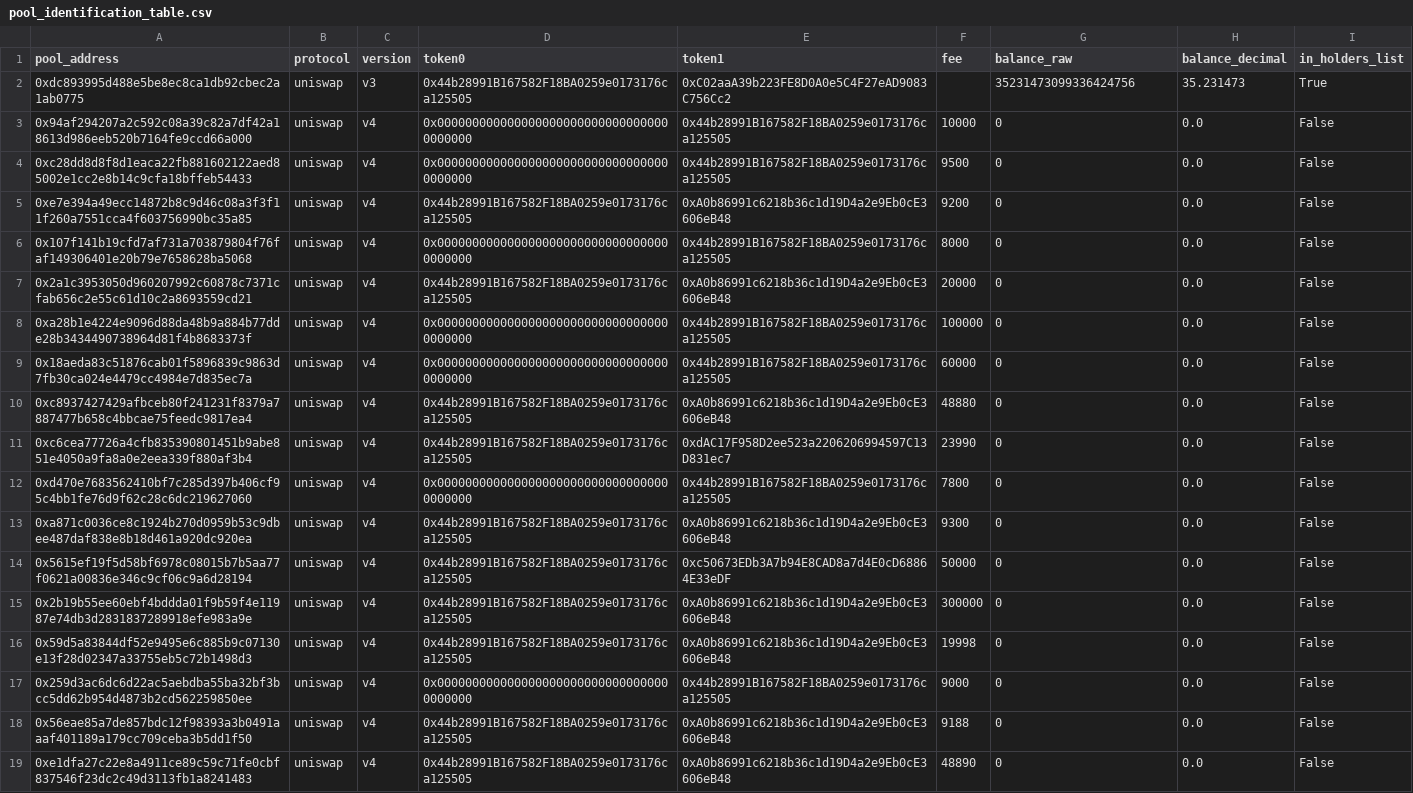
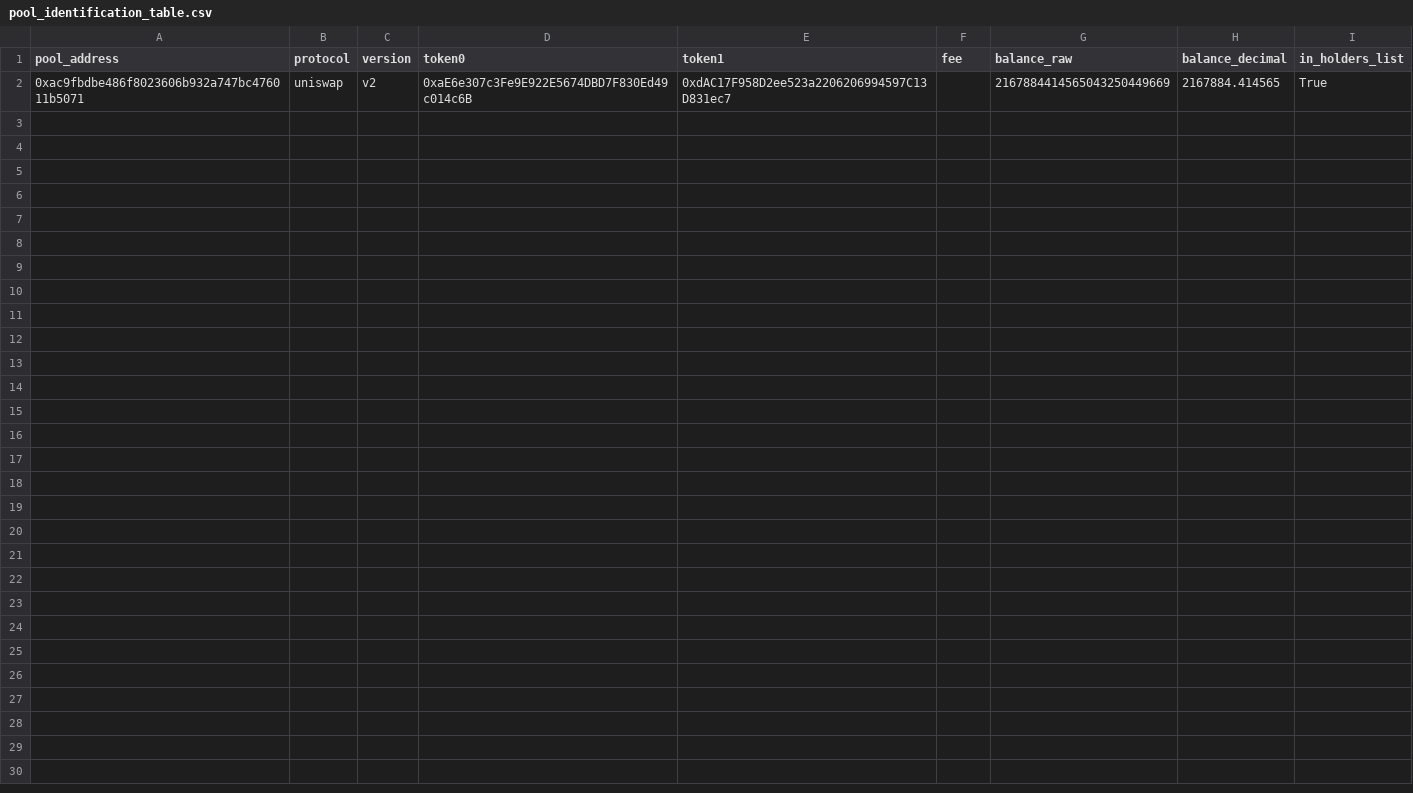
Before and after one commit to Cooler-tu/On-Chain-Token-Crash-Liquidity-Analysis, a CSV file: output/pool_identification_table.csv, drawn as a sheet; removed rows and columns are numbered as before the commit, all else as after; the diff names each change by its address in the sheet, - before the commit and + after, or states it on an @@ line.

```diff
--- a/output/pool_identification_table.csv
+++ b/output/pool_identification_table.csv
-row 2: 0xdc893995d488e5be8ec8ca1db92cbec2a1ab0775 | uniswap | v3 | 0x44b28991B167582F18BA0259e0173176ca125505 | 0xC02aaA39b223FE8D0A0e5C4F27eAD9083C756Cc2 |  | 35231473099336424756 | 35.231473 | True
-row 3: 0x94af294207a2c592c08a39c82a7df42a18613d986eeb520b7164fe9ccd66a000 | uniswap | v4 | 0x0000000000000000000000000000000000000000 | 0x44b28991B167582F18BA0259e0173176ca125505 | 10000 | 0 | 0.0 | False
-row 4: 0xc28dd8d8f8d1eaca22fb881602122aed85002e1cc2e8b14c9cfa18bffeb54433 | uniswap | v4 | 0x0000000000000000000000000000000000000000 | 0x44b28991B167582F18BA0259e0173176ca125505 | 9500 | 0 | 0.0 | False
-row 5: 0xe7e394a49ecc14872b8c9d46c08a3f3f11f260a7551cca4f603756990bc35a85 | uniswap | v4 | 0x44b28991B167582F18BA0259e0173176ca125505 | 0xA0b86991c6218b36c1d19D4a2e9Eb0cE3606eB48 | 9200 | 0 | 0.0 | False
-row 6: 0x107f141b19cfd7af731a703879804f76faf149306401e20b79e7658628ba5068 | uniswap | v4 | 0x0000000000000000000000000000000000000000 | 0x44b28991B167582F18BA0259e0173176ca125505 | 8000 | 0 | 0.0 | False
-row 7: 0x2a1c3953050d960207992c60878c7371cfab656c2e55c61d10c2a8693559cd21 | uniswap | v4 | 0x44b28991B167582F18BA0259e0173176ca125505 | 0xA0b86991c6218b36c1d19D4a2e9Eb0cE3606eB48 | 20000 | 0 | 0.0 | False
-row 8: 0xa28b1e4224e9096d88da48b9a884b77dde28b3434490738964d81f4b8683373f | uniswap | v4 | 0x0000000000000000000000000000000000000000 | 0x44b28991B167582F18BA0259e0173176ca125505 | 100000 | 0 | 0.0 | False
-row 9: 0x18aeda83c51876cab01f5896839c9863d7fb30ca024e4479cc4984e7d835ec7a | uniswap | v4 | 0x0000000000000000000000000000000000000000 | 0x44b28991B167582F18BA0259e0173176ca125505 | 60000 | 0 | 0.0 | False
-row 10: 0xc8937427429afbceb80f241231f8379a7887477b658c4bbcae75feedc9817ea4 | uniswap | v4 | 0x44b28991B167582F18BA0259e0173176ca125505 | 0xA0b86991c6218b36c1d19D4a2e9Eb0cE3606eB48 | 48880 | 0 | 0.0 | False
-row 11: 0xc6cea77726a4cfb835390801451b9abe851e4050a9fa8a0e2eea339f880af3b4 | uniswap | v4 | 0x44b28991B167582F18BA0259e0173176ca125505 | 0xdAC17F958D2ee523a2206206994597C13D831ec7 | 23990 | 0 | 0.0 | False
-row 12: 0xd470e7683562410bf7c285d397b406cf95c4bb1fe76d9f62c28c6dc219627060 | uniswap | v4 | 0x0000000000000000000000000000000000000000 | 0x44b28991B167582F18BA0259e0173176ca125505 | 7800 | 0 | 0.0 | False
-row 13: 0xa871c0036ce8c1924b270d0959b53c9dbee487daf838e8b18d461a920dc920ea | uniswap | v4 | 0x44b28991B167582F18BA0259e0173176ca125505 | 0xA0b86991c6218b36c1d19D4a2e9Eb0cE3606eB48 | 9300 | 0 | 0.0 | False
-row 14: 0x5615ef19f5d58bf6978c08015b7b5aa77f0621a00836e346c9cf06c9a6d28194 | uniswap | v4 | 0x44b28991B167582F18BA0259e0173176ca125505 | 0xc50673EDb3A7b94E8CAD8a7d4E0cD68864E33eDF | 50000 | 0 | 0.0 | False
-row 15: 0x2b19b55ee60ebf4bddda01f9b59f4e11987e74db3d2831837289918efe983a9e | uniswap | v4 | 0x44b28991B167582F18BA0259e0173176ca125505 | 0xA0b86991c6218b36c1d19D4a2e9Eb0cE3606eB48 | 300000 | 0 | 0.0 | False
-row 16: 0x59d5a83844df52e9495e6c885b9c07130e13f28d02347a33755eb5c72b1498d3 | uniswap | v4 | 0x44b28991B167582F18BA0259e0173176ca125505 | 0xA0b86991c6218b36c1d19D4a2e9Eb0cE3606eB48 | 19998 | 0 | 0.0 | False
-row 17: 0x259d3ac6dc6d22ac5aebdba55ba32bf3bcc5dd62b954d4873b2cd562259850ee | uniswap | v4 | 0x0000000000000000000000000000000000000000 | 0x44b28991B167582F18BA0259e0173176ca125505 | 9000 | 0 | 0.0 | False
-row 18: 0x56eae85a7de857bdc12f98393a3b0491aaaf401189a179cc709ceba3b5dd1f50 | uniswap | v4 | 0x44b28991B167582F18BA0259e0173176ca125505 | 0xA0b86991c6218b36c1d19D4a2e9Eb0cE3606eB48 | 9188 | 0 | 0.0 | False
-row 19: 0xe1dfa27c22e8a4911ce89c59c71fe0cbf837546f23dc2c49d3113fb1a8241483 | uniswap | v4 | 0x44b28991B167582F18BA0259e0173176ca125505 | 0xA0b86991c6218b36c1d19D4a2e9Eb0cE3606eB48 | 48890 | 0 | 0.0 | False
+row 2: 0xac9fbdbe486f8023606b932a747bc476011b5071 | uniswap | v2 | 0xaE6e307c3Fe9E922E5674DBD7F830Ed49c014c6B | 0xdAC17F958D2ee523a2206206994597C13D831ec7 |  | 2167884414565043250449669 | 2167884.414565 | True
```
Also changed, not shown: 23 other files.
